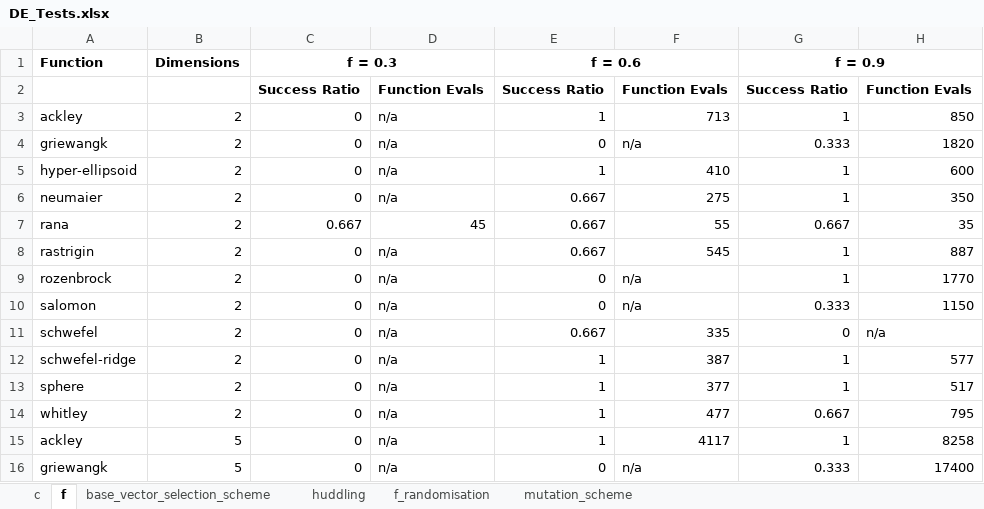
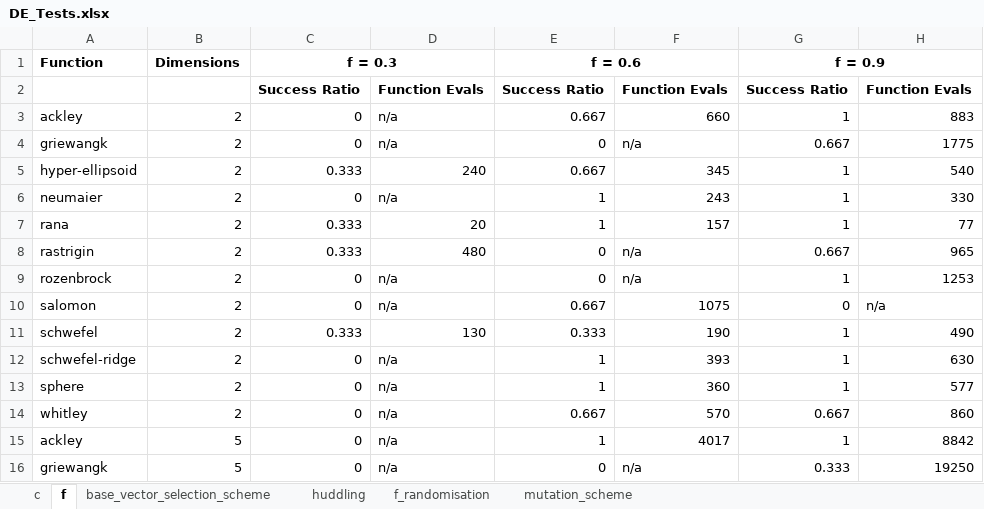
Before and after one commit to cnlinxi/differential_evolution, an Excel workbook: DE_Tests.xlsx, sheet f, drawn as a sheet; only a part is shown; values as stored, in another font and other column widths than the file's, no borders; removed rows and columns are numbered as before the commit, all else as after; the diff covers the shown part only; the diff names each change by its address in the sheet, - before the commit and + after, or states it on an @@ line.

```diff
--- a/DE_Tests.xlsx (sheet f)
+++ b/DE_Tests.xlsx (sheet f)
-E3 (f = 0.6): 1
+E3 (f = 0.6): 0.667
-F3: 713
+F3: 660
-H3: 850
+H3: 883
-G4 (f = 0.9): 0.333
+G4 (f = 0.9): 0.667
-H4: 1820
+H4: 1775
-C5 (f = 0.3): 0
+C5 (f = 0.3): 0.333
-D5: n/a
+D5: 240
-E5 (f = 0.6): 1
+E5 (f = 0.6): 0.667
-F5: 410
+F5: 345
-H5: 600
+H5: 540
-E6 (f = 0.6): 0.667
+E6 (f = 0.6): 1
-F6: 275
+F6: 243
-H6: 350
+H6: 330
-row 7: rana | 2 | 0.667 | 45 | 0.667 | 55 | 0.667 | 35
-row 8: rastrigin | 2 | 0 | n/a | 0.667 | 545 | 1 | 887
+row 7: rana | 2 | 0.333 | 20 | 1 | 157 | 1 | 77
+row 8: rastrigin | 2 | 0.333 | 480 | 0 | n/a | 0.667 | 965
-H9: 1770
+H9: 1253
-row 10: salomon | 2 | 0 | n/a | 0 | n/a | 0.333 | 1150
-A10 (Function): schwefel
+A10 (Function): salomon
-F10: 335
+F10: 1075
+row 11: schwefel | 2 | 0.333 | 130 | 0.333 | 190 | 1 | 490
-F12: 387
+F12: 393
-H12: 577
+H12: 630
-F13: 377
+F13: 360
-H13: 517
+H13: 577
-E14 (f = 0.6): 1
+E14 (f = 0.6): 0.667
-F14: 477
+F14: 570
-H14: 795
+H14: 860
-F15: 4117
+F15: 4017
-H15: 8258
+H15: 8842
-H16: 17400
+H16: 19250
```
Also changed, not shown: 1 added row, 1 removed row and 18 edited cells elsewhere in this sheet, sheet mutation_scheme, sheet base_vector_selection_scheme, sheet c, sheet f_randomisation, sheet huddling, 1 other file.
